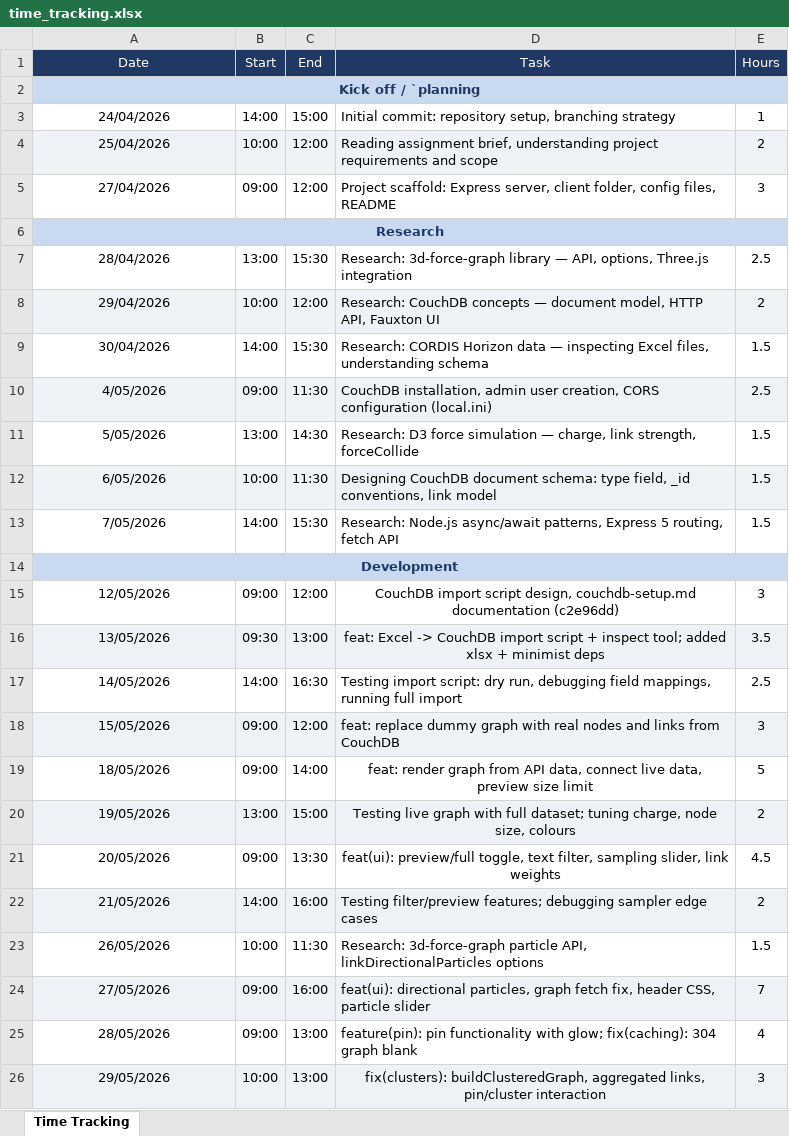
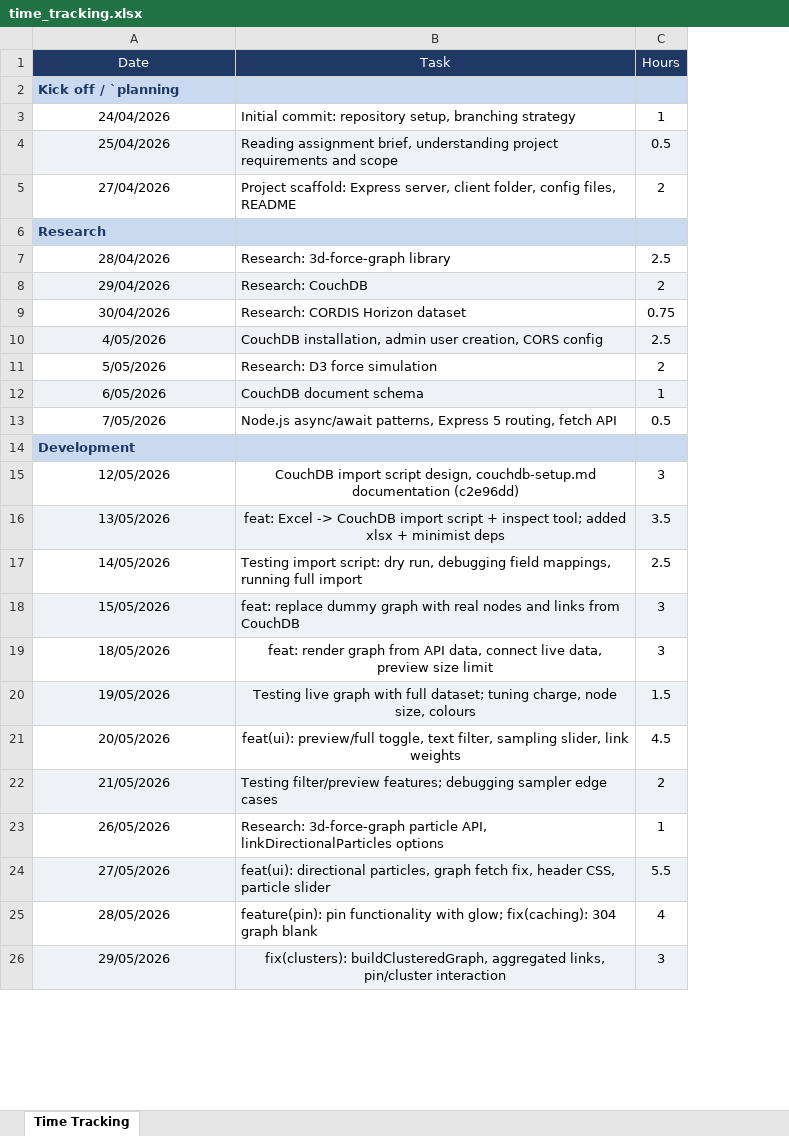
Before and after one commit to maximdel/Interactive-3D-Force-Directed-Graph-Visualization, an Excel workbook: time_tracking.xlsx, sheet Time Tracking, drawn as a sheet; only a part is shown; values as stored, in another font and other column widths than the file's, no borders; removed rows and columns are numbered as before the commit, all else as after; the diff covers the shown part only; the diff names each change by its address in the sheet, - before the commit and + after, or states it on an @@ line.

Commit message:
tracking update, whitepaper

```diff
--- a/time_tracking.xlsx (sheet Time Tracking)
+++ b/time_tracking.xlsx (sheet Time Tracking)
-column B (Start), rows 3-8: 14:00 | 10:00 | 09:00 |  | 13:00 | 10:00; row 10: 09:00; rows 13-26: 14:00 |  | 09:00 | 09:30 | 14:00 | 09:00 | 09:00 | 13:00 | 09:00 | 14:00 | 10:00 | 09:00 | 09:00 | 10:00
-column C (End), rows 3-8: 15:00 | 12:00 | 12:00 |  | 15:30 | 12:00; row 10: 11:30; rows 13-26: 15:30 |  | 12:00 | 13:00 | 16:30 | 12:00 | 14:00 | 15:00 | 13:30 | 16:00 | 11:30 | 16:00 | 13:00 | 13:00
-A2 alignment: center
+A2 alignment: left
-A2:E2 merged
-C4 (Hours): 2
+C4 (Hours): 0.5
-C5 (Hours): 3
+C5 (Hours): 2
-A6 alignment: center
+A6 alignment: left
-A6:E6 merged
-B7 (Task): …3d-force-graph library — API, options, Three.js integration
+B7 (Task): …3d-force-graph library
-B8 (Task): Research: CouchDB concepts — document model, HTTP API, Fauxton UI
+B8 (Task): Research: CouchDB
-row 9: 30/04/2026 | 14:00 | 15:30 | Research: CORDIS Horizon data — inspecting Excel files, understanding schema | 1.5
+row 9: 30/04/2026 | Research: CORDIS Horizon dataset | 0.75
-B10 (Task): …creation, CORS configuration (local.ini)
+B10 (Task): …creation, CORS config
-row 11: 5/05/2026 | 13:00 | 14:30 | Research: D3 force simulation — charge, link strength, forceCollide | 1.5
-row 12: 6/05/2026 | 10:00 | 11:30 | Designing CouchDB document schema: type field, _id conventions, link model | 1.5
+row 11: 5/05/2026 | Research: D3 force simulation | 2
+row 12: 6/05/2026 | CouchDB document schema | 1
-B13 (Task): Research: Node.js async/await…
+B13 (Task): Node.js async/await…
-C13 (Hours): 1.5
+C13 (Hours): 0.5
-A14 alignment: center
+A14 alignment: left
-A14:E14 merged
-C19 (Hours): 5
+C19 (Hours): 3
-C20 (Hours): 2
+C20 (Hours): 1.5
-C23 (Hours): 1.5
+C23 (Hours): 1
-C24 (Hours): 7
+C24 (Hours): 5.5
```
Also changed, not shown: 2 added rows, 2 removed rows, 4 edited cells and cell formats elsewhere in this sheet, 1 other file.
